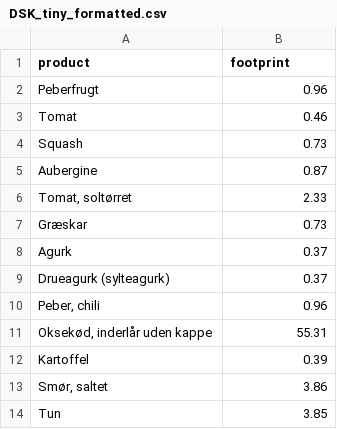
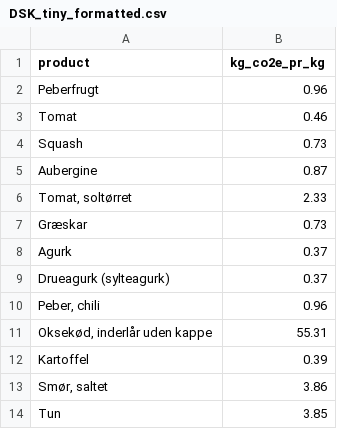
Before and after one commit to asbjorn94/dsk-carbon-footprint-calculator, a CSV file: res/DSK_tiny_formatted.csv, drawn as a sheet.

Commit message:
Renaming column name in DB

```diff
--- a/res/DSK_tiny_formatted.csv
+++ b/res/DSK_tiny_formatted.csv
@@ -1,2 +1,2 @@
-product,footprint
+product,kg_co2e_pr_kg
 Peberfrugt,0.96
```
Also changed, not shown: 1 other file.
